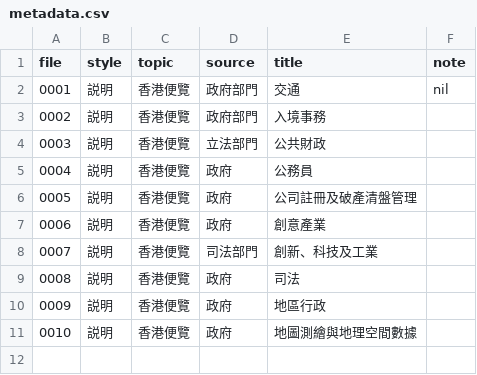
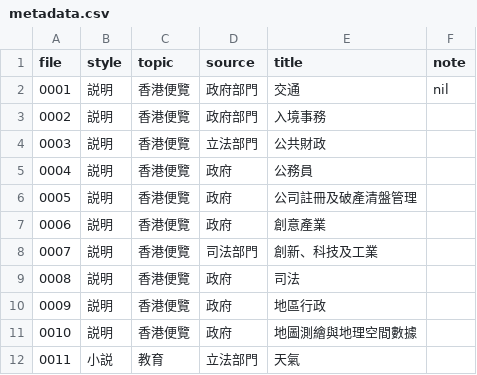
Before and after one commit to chaaklau/hkswcdemo, a CSV file: metadata.csv, drawn as a sheet; the diff names each change by its address in the sheet, - before the commit and + after, or states it on an @@ line.

Commit message:
Update metadata.csv

```diff
--- a/metadata.csv
+++ b/metadata.csv
+row 12: 0011 | 小説 | 教育 | 立法部門 | 天氣
```
